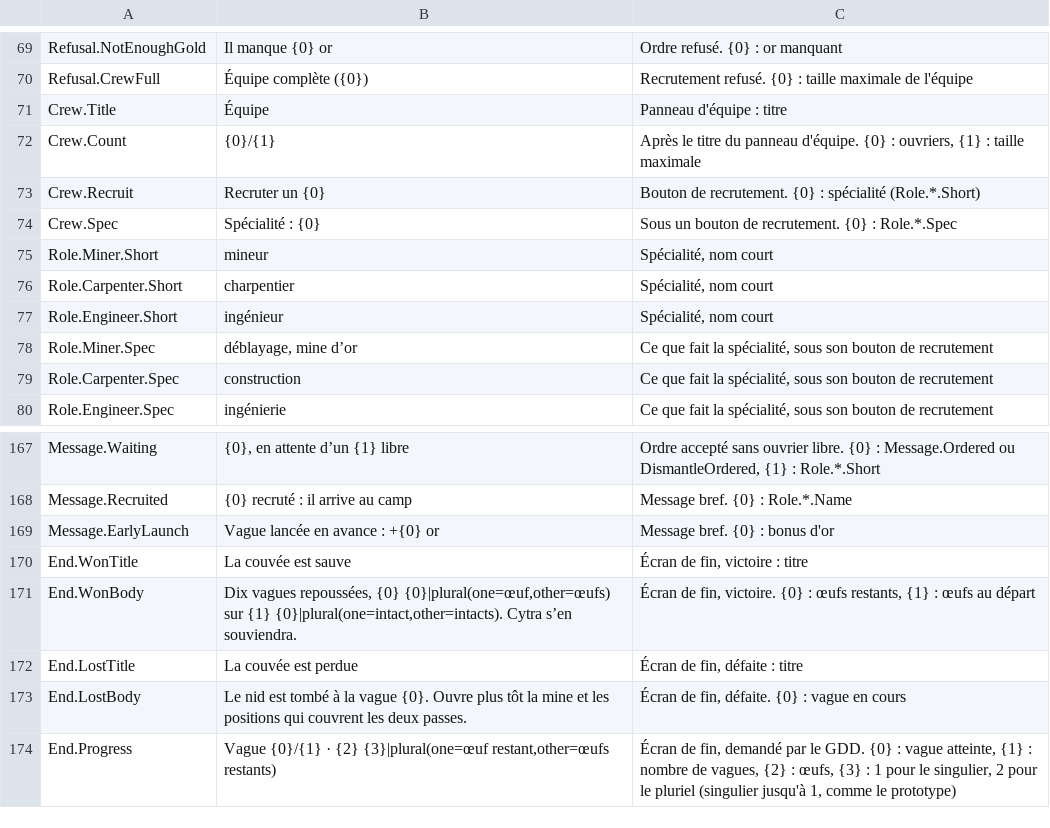
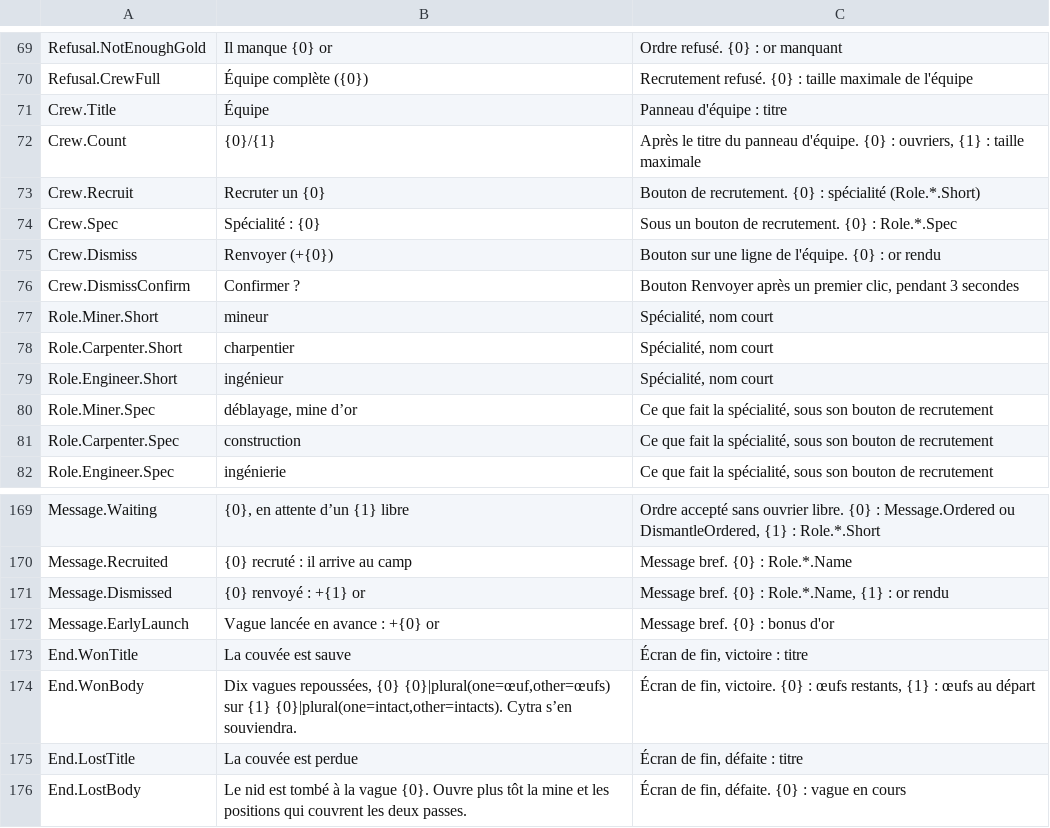
Before and after one commit to LeonLighter/nids-de-cytra, a CSV file: Content/Data/Text/CytraText.csv, drawn as a sheet; only a part is shown, gaps mark what is left out; the shorter side is filled out with more unchanged rows; the diff names each change by its address in the sheet, - before the commit and + after, or states it on an @@ line.

```diff
--- a/Content/Data/Text/CytraText.csv
+++ b/Content/Data/Text/CytraText.csv
+row 75: Crew.Dismiss | Renvoyer (+{0}) | Bouton sur une ligne de l'équipe. {0} : or rendu
+row 76: Crew.DismissConfirm | Confirmer ? | Bouton Renvoyer après un premier clic, pendant 3 secondes
+row 171: Message.Dismissed | {0} renvoyé : +{1} or | Message bref. {0} : Role.*.Name, {1} : or rendu
```
Also changed, not shown: 13 other files.
